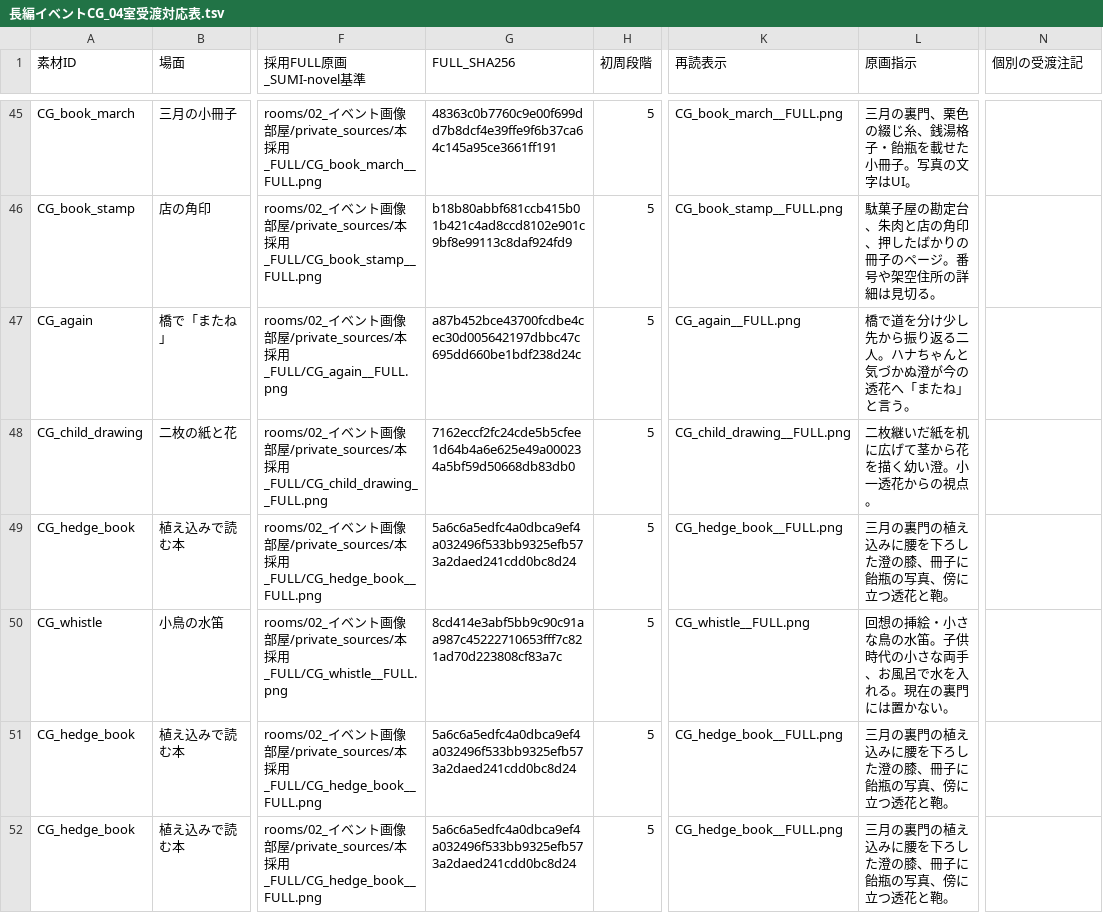
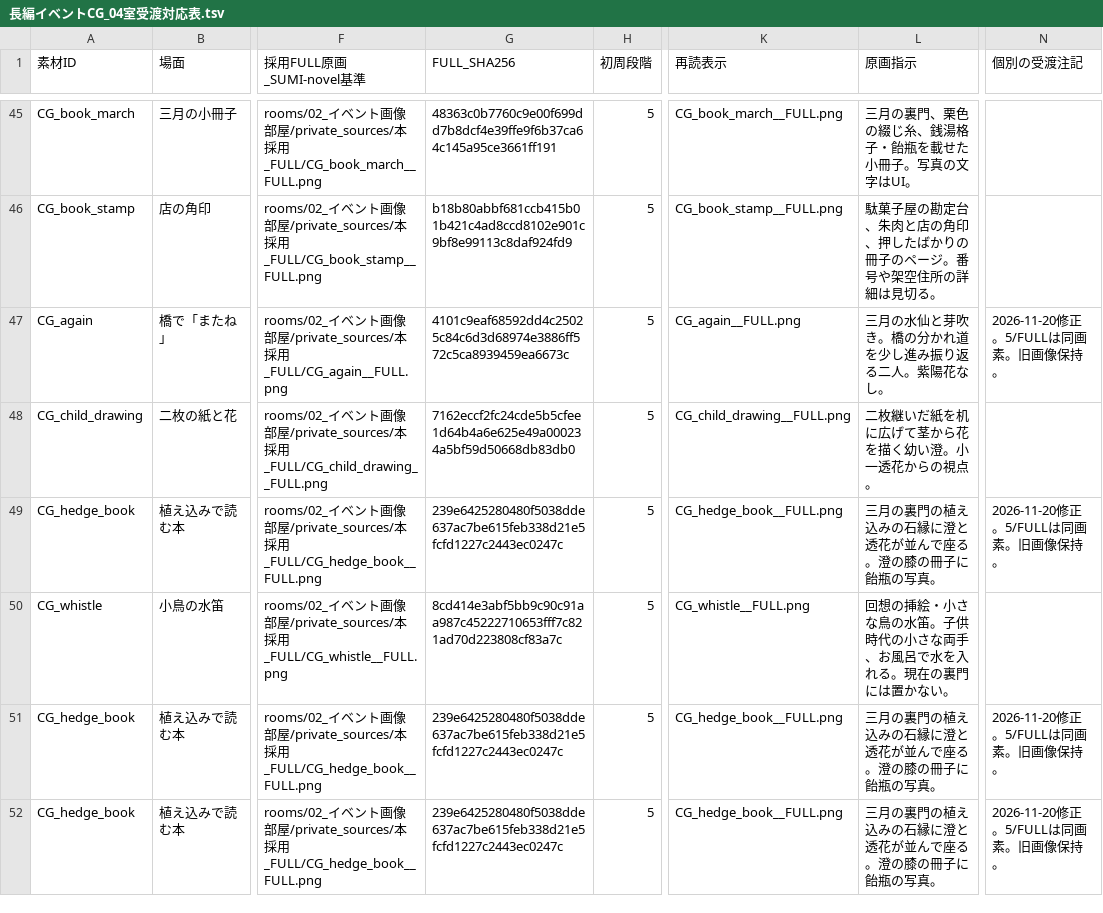
Before and after one commit to kntnext-hash/SUMI-novel, a TSV file: rooms/02_イベント画像部屋/shotlists/長編イベントCG_04室受渡対応表.tsv, drawn as a sheet; only a part is shown, gaps mark what is left out; the diff covers the shown part only; the diff names each change by its address in the sheet, - before the commit and + after, or states it on an @@ line.

```diff
--- a/rooms/02_イベント画像部屋/shotlists/長編イベントCG_04室受渡対応表.tsv
+++ b/rooms/02_イベント画像部屋/shotlists/長編イベントCG_04室受渡対応表.tsv
-G47 (FULL_SHA256): a87b452bce43700fcdbe4cec30d005642197dbbc47c695dd660be1bdf238d24c
+G47 (FULL_SHA256): 4101c9eaf68592dd4c25025c84c6d3d68974e3886ff572c5ca8939459ea6673c
-L47 (原画指示): 橋で道を分け少し先から振り返る二人。ハナちゃんと気づかぬ澄が今の透花へ「またね」と言う。
+L47 (原画指示): 三月の水仙と芽吹き。橋の分かれ道を少し進み振り返る二人。紫陽花なし。
-N47 (個別の受渡注記): (empty)
+N47 (個別の受渡注記): 2026-11-20修正。5/FULLは同画素。旧画像保持。
-G49 (FULL_SHA256): 5a6c6a5edfc4a0dbca9ef4a032496f533bb9325efb573a2daed241cdd0bc8d24
+G49 (FULL_SHA256): 239e6425280480f5038dde637ac7be615feb338d21e5fcfd1227c2443ec0247c
-L49 (原画指示): 三月の裏門の植え込みに腰を下ろした澄の膝、冊子に飴瓶の写真、傍に立つ透花と鞄。
+L49 (原画指示): 三月の裏門の植え込みの石縁に澄と透花が並んで座る。澄の膝の冊子に飴瓶の写真。
-N49 (個別の受渡注記): (empty)
+N49 (個別の受渡注記): 2026-11-20修正。5/FULLは同画素。旧画像保持。
-G51:G52 (FULL_SHA256): 5a6c6a5edfc4a0dbca9ef4a032496f533bb9325efb573a2daed241cdd0bc8d24
+G51:G52 (FULL_SHA256): 239e6425280480f5038dde637ac7be615feb338d21e5fcfd1227c2443ec0247c
-L51:L52 (原画指示): 三月の裏門の植え込みに腰を下ろした澄の膝、冊子に飴瓶の写真、傍に立つ透花と鞄。
+L51:L52 (原画指示): 三月の裏門の植え込みの石縁に澄と透花が並んで座る。澄の膝の冊子に飴瓶の写真。
-N51:N52 (個別の受渡注記): (empty)
+N51:N52 (個別の受渡注記): 2026-11-20修正。5/FULLは同画素。旧画像保持。
```
Also changed, not shown: 1 added row and 9 edited cells elsewhere in this file, kaononaiharu_long_complete/制作/画像と演出/Codex_画像生成一覧.tsv, rooms/04_水墨・色彩演出部屋/初周PNG_導出台帳.tsv, 5 other files.
